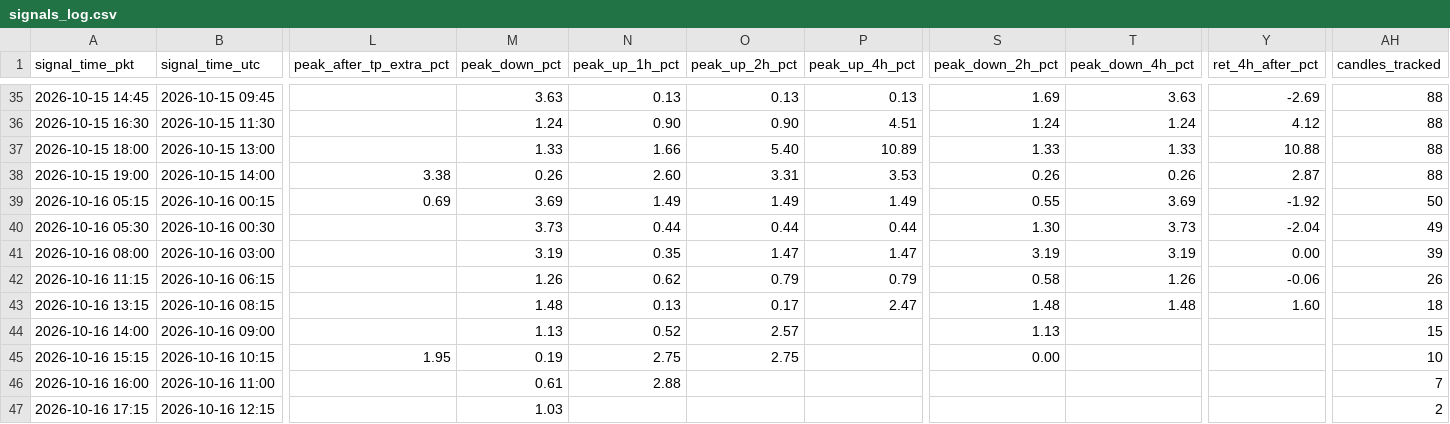
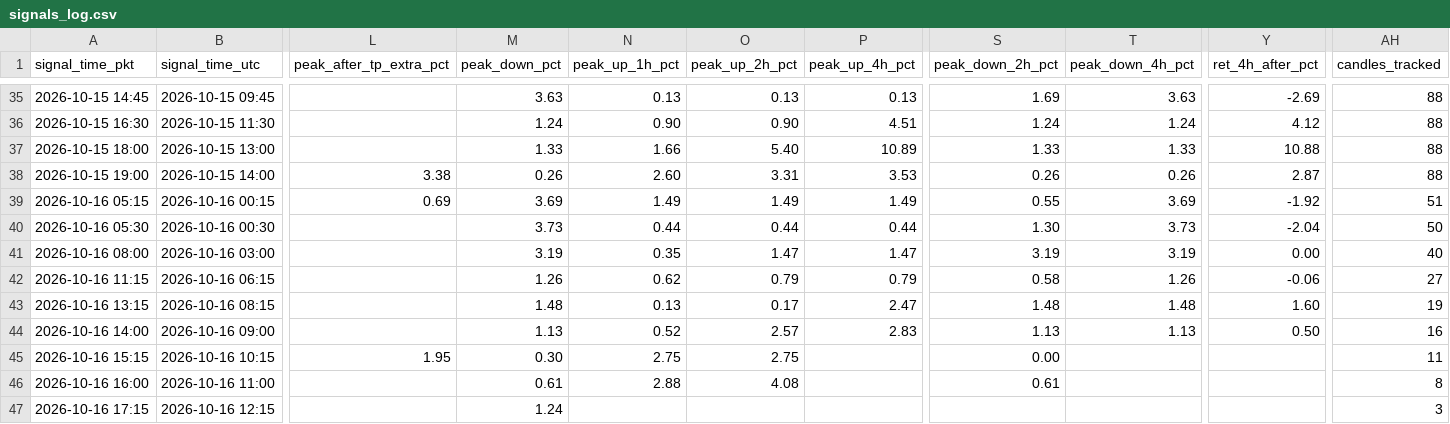
Before and after one commit to yasirhabib01399/bitget-scanner, a CSV file: signals_log.csv, drawn as a sheet; only a part is shown, gaps mark what is left out; the diff names each change by its address in the sheet, - before the commit and + after, or states it on an @@ line.

Commit message:
Update signals_log.csv [skip ci]

```diff
--- a/signals_log.csv
+++ b/signals_log.csv
-AH39 (candles_tracked): 50
+AH39 (candles_tracked): 51
-AH40 (candles_tracked): 49
+AH40 (candles_tracked): 50
-AH41 (candles_tracked): 39
+AH41 (candles_tracked): 40
-AH42 (candles_tracked): 26
+AH42 (candles_tracked): 27
-AH43 (candles_tracked): 18
+AH43 (candles_tracked): 19
-P44 (peak_up_4h_pct): (empty)
+P44 (peak_up_4h_pct): 2.83
-T44 (peak_down_4h_pct): (empty)
+T44 (peak_down_4h_pct): 1.13
-Y44 (ret_4h_after_pct): (empty)
+Y44 (ret_4h_after_pct): 0.50
-AH44 (candles_tracked): 15
+AH44 (candles_tracked): 16
-M45 (peak_down_pct): 0.19
+M45 (peak_down_pct): 0.30
-AH45 (candles_tracked): 10
+AH45 (candles_tracked): 11
-O46 (peak_up_2h_pct): (empty)
+O46 (peak_up_2h_pct): 4.08
-S46 (peak_down_2h_pct): (empty)
+S46 (peak_down_2h_pct): 0.61
-AH46 (candles_tracked): 7
+AH46 (candles_tracked): 8
-M47 (peak_down_pct): 1.03
+M47 (peak_down_pct): 1.24
-AH47 (candles_tracked): 2
+AH47 (candles_tracked): 3
```
